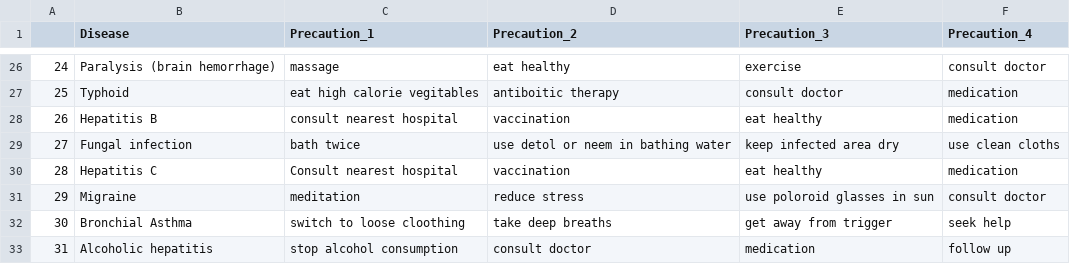
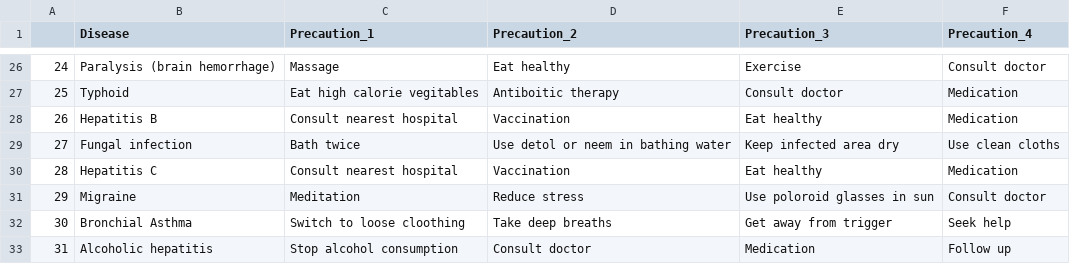
Before and after one commit to Yash-Bandal/Medicine-Recommendation-System, a CSV file: backend/datasets/precautions_df.csv, drawn as a sheet; only a part is shown, gaps mark what is left out; the diff covers the shown part only.

Commit message:
Update precautions_df.csv

```diff
--- a/backend/datasets/precautions_df.csv
+++ b/backend/datasets/precautions_df.csv
@@ -26,8 +26,8 @@
-24,Paralysis (brain hemorrhage),massage,eat healthy,exercise,consult doctor
-25,Typhoid,eat high calorie vegitables,antiboitic therapy,consult doctor,medication
-26,Hepatitis B,consult nearest hospital,vaccination,eat healthy,medication
-27,Fungal infection,bath twice,use detol or neem in bathing water,keep infected area dry,use clean cloths
-28,Hepatitis C,Consult nearest hospital,vaccination,eat healthy,medication
-29,Migraine,meditation,reduce stress,use poloroid glasses in sun,consult doctor
-30,Bronchial Asthma,switch to loose cloothing,take deep breaths,get away from trigger,seek help
-31,Alcoholic hepatitis,stop alcohol consumption,consult doctor,medication,follow up
+24,Paralysis (brain hemorrhage),Massage,Eat healthy,Exercise,Consult doctor
+25,Typhoid,Eat high calorie vegitables,Antiboitic therapy,Consult doctor,Medication
+26,Hepatitis B,Consult nearest hospital,Vaccination,Eat healthy,Medication
+27,Fungal infection,Bath twice,Use detol or neem in bathing water,Keep infected area dry,Use clean cloths
+28,Hepatitis C,Consult nearest hospital,Vaccination,Eat healthy,Medication
+29,Migraine,Meditation,Reduce stress,Use poloroid glasses in sun,Consult doctor
+30,Bronchial Asthma,Switch to loose cloothing,Take deep breaths,Get away from trigger,Seek help
+31,Alcoholic hepatitis,Stop alcohol consumption,Consult doctor,Medication,Follow up
```
Also changed, not shown: 128 edited cells elsewhere in this file.
